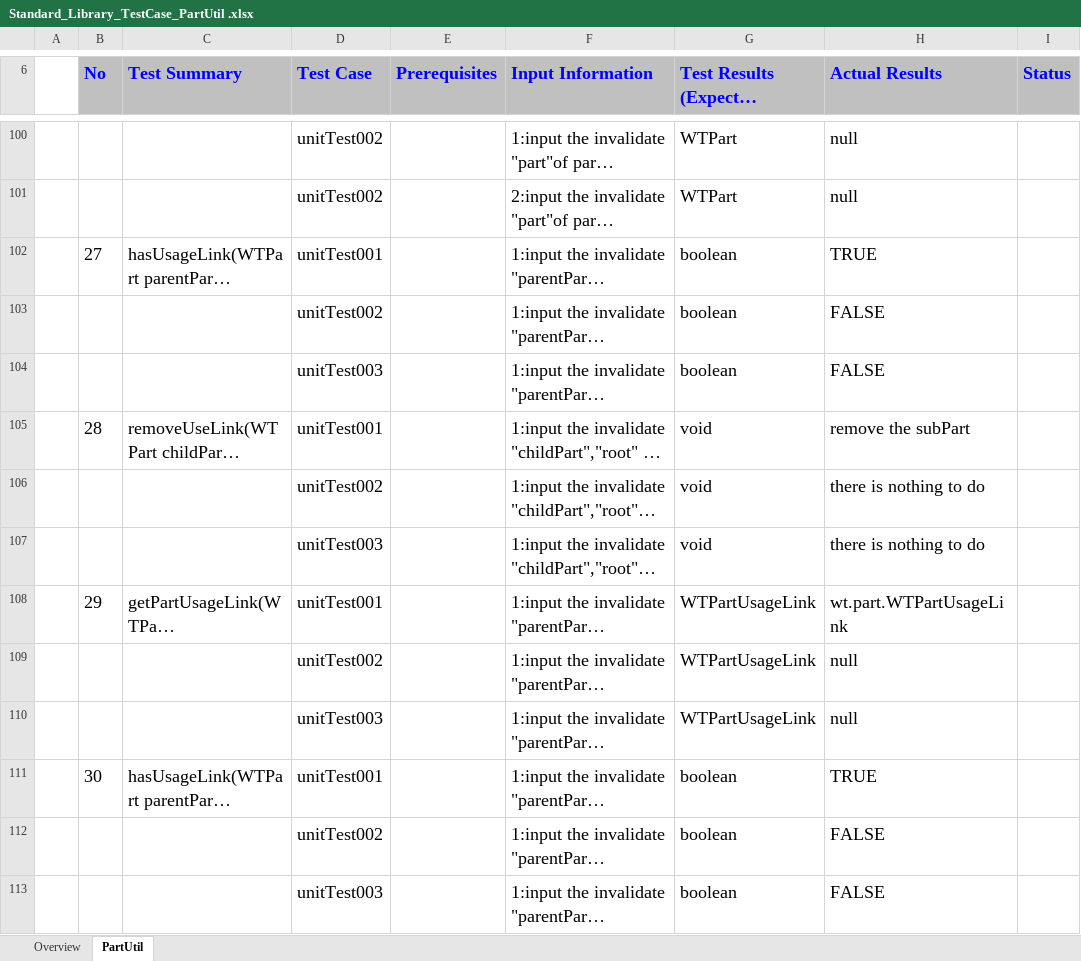
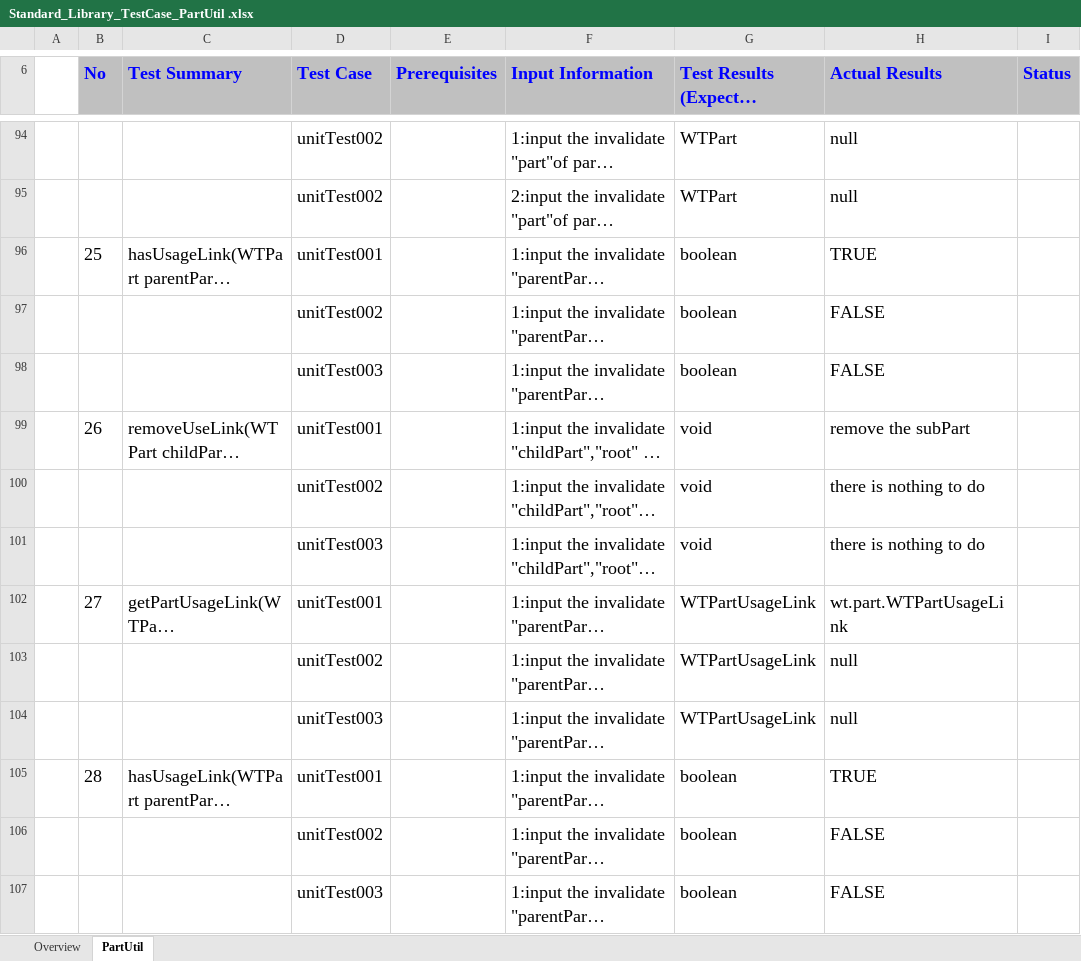
Before and after one commit to windchill-api/-, an Excel workbook: Standard_Library_TestCase_PartUtil .xlsx, sheet PartUtil, drawn as a sheet; only a part is shown, gaps mark what is left out; long unchanged cells end in …; values as stored, in another font and other column widths than the file's, no borders; addresses are those after the commit; the diff covers the shown part only; the diff names each change by its address in the sheet, - before the commit and + after, or states it on an @@ line.

```diff
--- a/Standard_Library_TestCase_PartUtil .xlsx (sheet PartUtil)
+++ b/Standard_Library_TestCase_PartUtil .xlsx (sheet PartUtil)
-B96 (No): 27
+B96 (No): 25
-B99 (No): 28
+B99 (No): 26
-B102 (No): 29
+B102 (No): 27
-B105 (No): 30
+B105 (No): 28
```
Also changed, not shown: 6 removed rows and 18 edited cells elsewhere in this sheet, Standard_Library_TestCase_ChangeUtil.xlsx, Standard_Library_TestCase_FolderUtil .xlsx, 1 other file.
